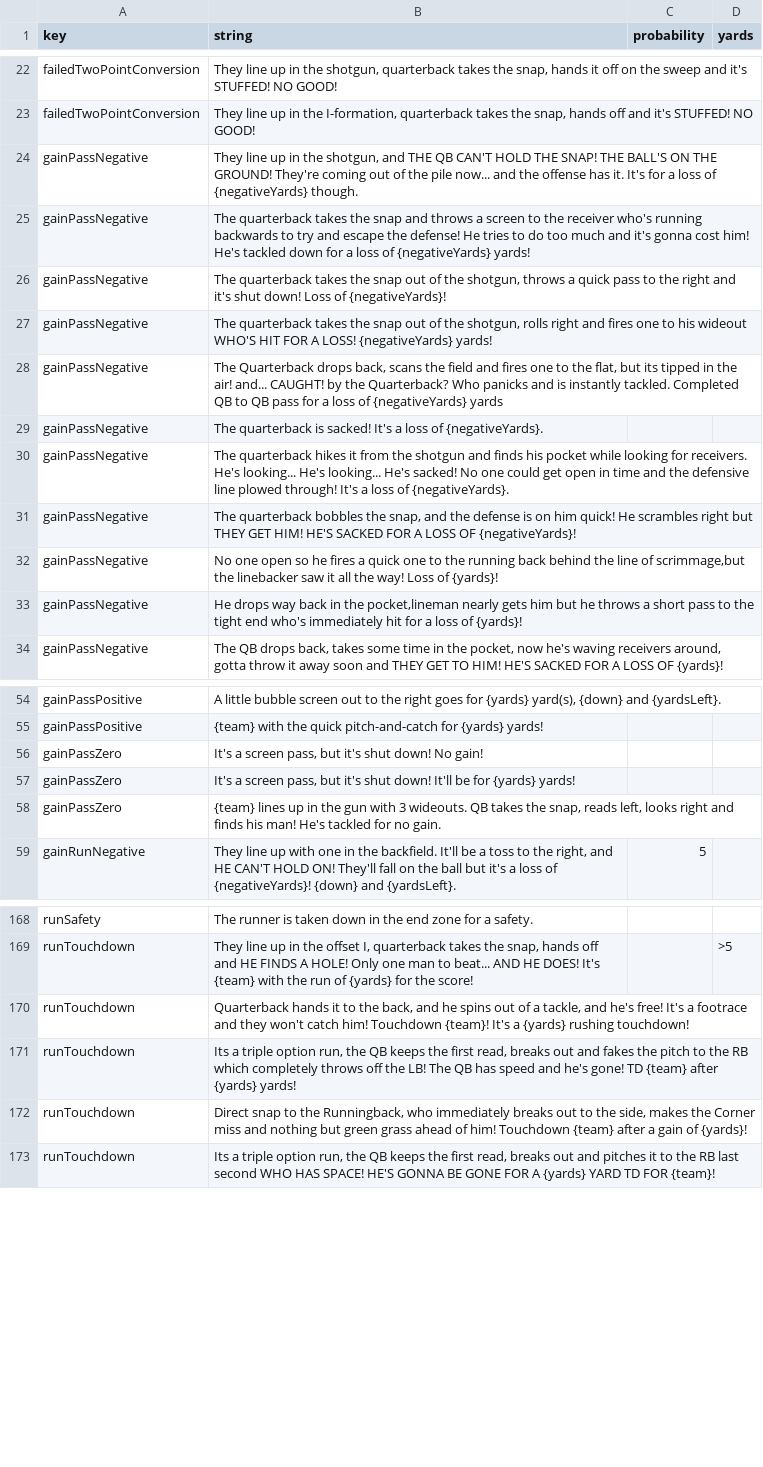
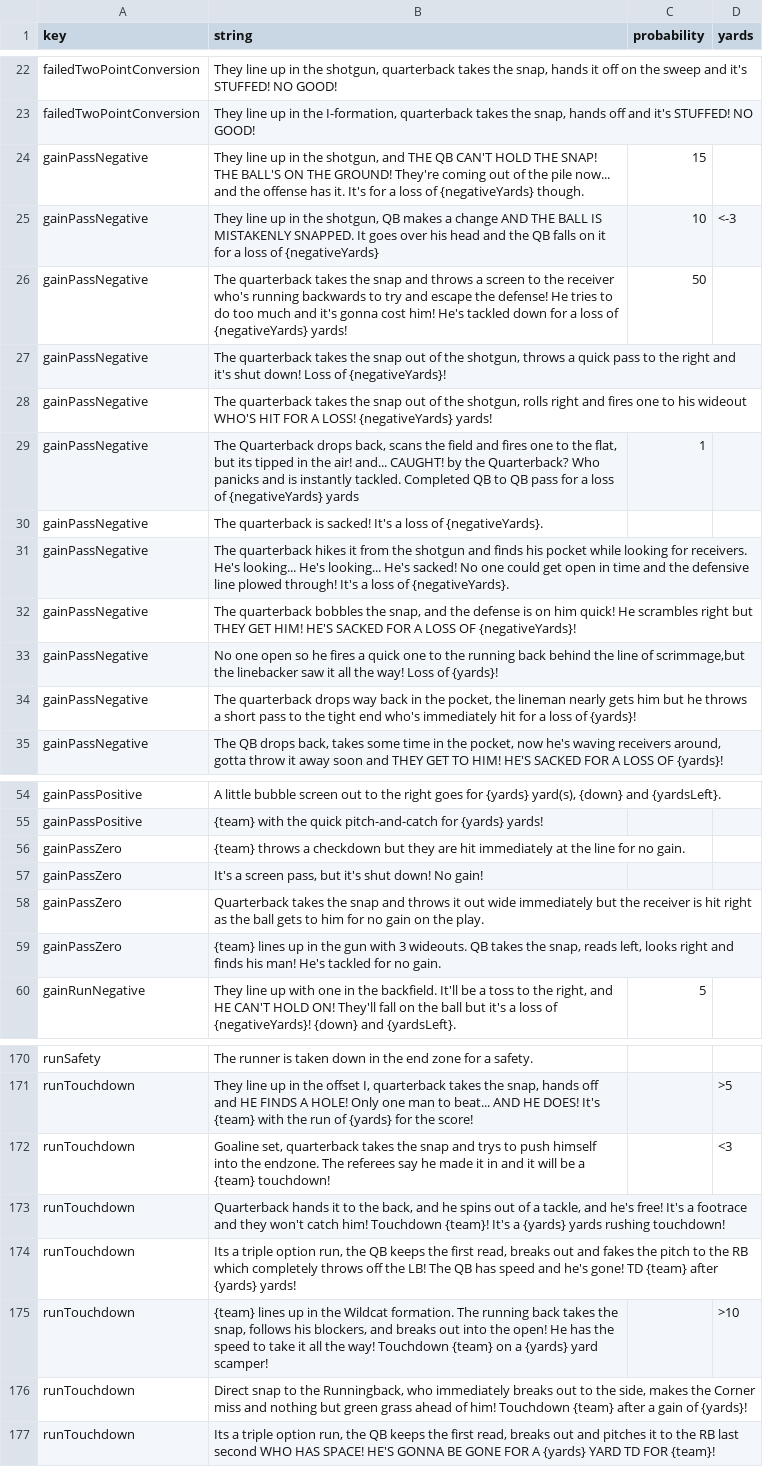
Before and after one commit to Watchful1/CFBRef, a CSV file: data/strings.csv, drawn as a sheet; only a part is shown, gaps mark what is left out; the diff covers the shown part only.

Commit message:
Update strings

```diff
--- a/data/strings.csv
+++ b/data/strings.csv
@@ -23,7 +23,8 @@ failedTwoPointConversion,"They line up in the shotgun, quarterback takes the sna
 failedTwoPointConversion,"They line up in the I-formation, quarterback takes the snap, hands off and it's STUFFED! NO GOOD!",,
-gainPassNegative,"They line up in the shotgun, and THE QB CAN'T HOLD THE SNAP! THE BALL'S ON THE GROUND! They're coming out of the pile now... and the offense has it. It's for a loss of {negativeYards} though.",,
-gainPassNegative,The quarterback takes the snap and throws a screen to the receiver who's running backwards to try and escape the defense! He tries to do too much and it's gonna cost him! He's tackled down for a loss of {negativeYards} yards!,,
+gainPassNegative,"They line up in the shotgun, and THE QB CAN'T HOLD THE SNAP! THE BALL'S ON THE GROUND! They're coming out of the pile now... and the offense has it. It's for a loss of {negativeYards} though.",15,
+gainPassNegative,"They line up in the shotgun, QB makes a change AND THE BALL IS MISTAKENLY SNAPPED. It goes over his head and the QB falls on it for a loss of {negativeYards}",10,<-3
+gainPassNegative,The quarterback takes the snap and throws a screen to the receiver who's running backwards to try and escape the defense! He tries to do too much and it's gonna cost him! He's tackled down for a loss of {negativeYards} yards!,50,
 gainPassNegative,"The quarterback takes the snap out of the shotgun, throws a quick pass to the right and it's shut down! Loss of {negativeYards}!",,
 gainPassNegative,"The quarterback takes the snap out of the shotgun, rolls right and fires one to his wideout WHO'S HIT FOR A LOSS! {negativeYards} yards!",,
-gainPassNegative,"The Quarterback drops back, scans the field and fires one to the flat, but its tipped in the air! and... CAUGHT! by the Quarterback? Who panicks and is instantly tackled. Completed QB to QB pass for a loss of {negativeYards} yards",,
+gainPassNegative,"The Quarterback drops back, scans the field and fires one to the flat, but its tipped in the air! and... CAUGHT! by the Quarterback? Who panicks and is instantly tackled. Completed QB to QB pass for a loss of {negativeYards} yards",1,
 gainPassNegative,The quarterback is sacked! It's a loss of {negativeYards}.,,
@@ -32,3 +33,3 @@ gainPassNegative,"The quarterback bobbles the snap, and the defense is on him qu
 gainPassNegative,"No one open so he fires a quick one to the running back behind the line of scrimmage,but the linebacker saw it all the way! Loss of {yards}!",,
-gainPassNegative,"He drops way back in the pocket,lineman nearly gets him but he throws a short pass to the tight end who's immediately hit for a loss of {yards}!",,
+gainPassNegative,"The quarterback drops way back in the pocket, the lineman nearly gets him but he throws a short pass to the tight end who's immediately hit for a loss of {yards}!",,
 gainPassNegative,"The QB drops back, takes some time in the pocket, now he's waving receivers around, gotta throw it away soon and THEY GET TO HIM! HE'S SACKED FOR A LOSS OF {yards}!",,
@@ -55,4 +55,5 @@ gainPassPositive,"A little bubble screen out to the right goes for {yards} yard(
 gainPassPositive,{team} with the quick pitch-and-catch for {yards} yards!,,
+gainPassZero,{team} throws a checkdown but they are hit immediately at the line for no gain.,,
 gainPassZero,"It's a screen pass, but it's shut down! No gain!",,
-gainPassZero,"It's a screen pass, but it's shut down! It'll be for {yards} yards!",,
+gainPassZero,Quarterback takes the snap and throws it out wide immediately but the receiver is hit right as the ball gets to him for no gain on the play.,,
 gainPassZero,"{team} lines up in the gun with 3 wideouts. QB takes the snap, reads left, looks right and finds his man! He's tackled for no gain.",,
@@ -169,4 +171,6 @@ runSafety,The runner is taken down in the end zone for a safety.,,
 runTouchdown,"They line up in the offset I, quarterback takes the snap, hands off and HE FINDS A HOLE! Only one man to beat... AND HE DOES! It's {team} with the run of {yards} for the score!",,>5
-runTouchdown,"Quarterback hands it to the back, and he spins out of a tackle, and he's free! It's a footrace and they won't catch him! Touchdown {team}! It's a {yards} rushing touchdown!",,
+runTouchdown,"Goaline set, quarterback takes the snap and trys to push himself into the endzone. The referees say he made it in and it will be a {team} touchdown!",,<3
+runTouchdown,"Quarterback hands it to the back, and he spins out of a tackle, and he's free! It's a footrace and they won't catch him! Touchdown {team}! It's a {yards} yards rushing touchdown!",,
 runTouchdown,"Its a triple option run, the QB keeps the first read, breaks out and fakes the pitch to the RB which completely throws off the LB! The QB has speed and he's gone! TD {team} after {yards} yards!",,
+runTouchdown,"{team} lines up in the Wildcat formation. The running back takes the snap, follows his blockers, and breaks out into the open! He has the speed to take it all the way! Touchdown {team} on a {yards} yard scamper!",,>10
 runTouchdown,"Direct snap to the Runningback, who immediately breaks out to the side, makes the Corner miss and nothing but green grass ahead of him! Touchdown {team} after a gain of {yards}!",,
```
Also changed, not shown: 8 added rows, 2 removed rows and 19 edited cells elsewhere in this file.
